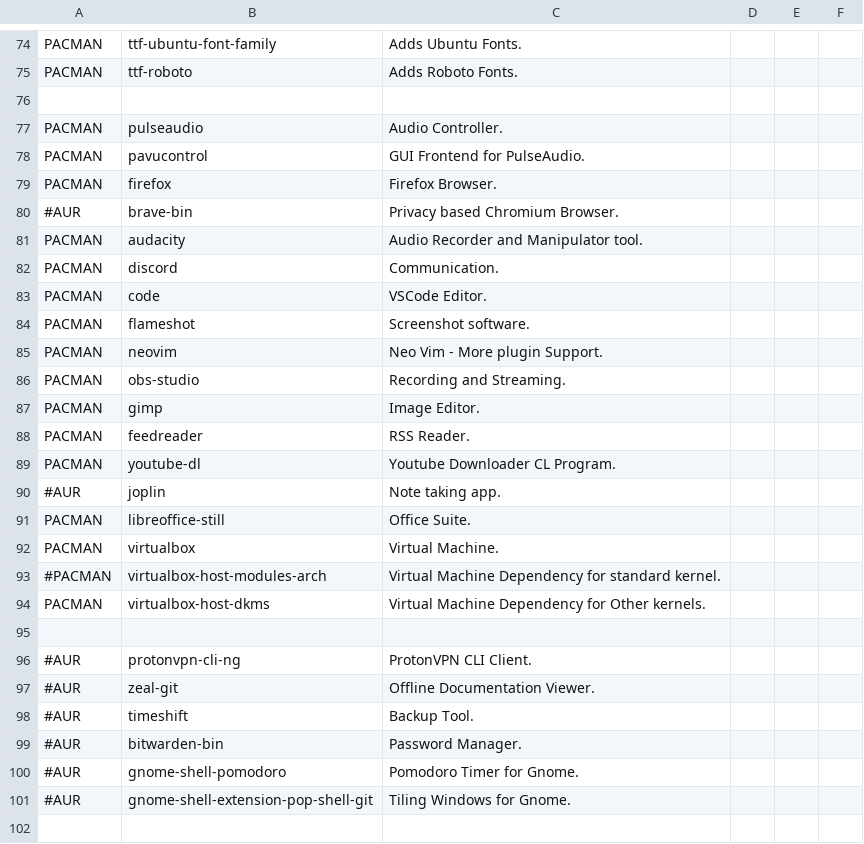
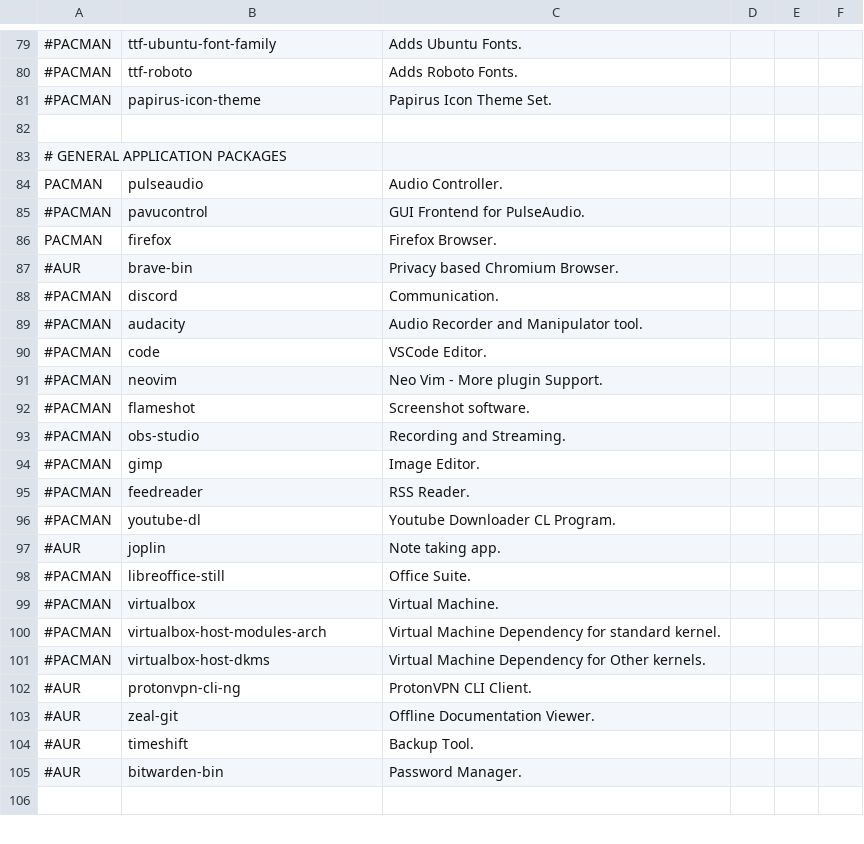
Before and after one commit to james-d12/Archer, a CSV file: resources/programs.csv, drawn as a sheet; only a part is shown, gaps mark what is left out; removed rows and columns are numbered as before the commit, all else as after; the diff covers the shown part only; the diff names each change by its address in the sheet, - before the commit and + after, or states it on an @@ line.

```diff
--- a/resources/programs.csv
+++ b/resources/programs.csv
-A79:A80: PACMAN
+A79:A80: #PACMAN
+row 81: #PACMAN | papirus-icon-theme | Papirus Icon Theme Set.
+row 83: # GENERAL APPLICATION PACKAGES
-A85: PACMAN
+A85: #PACMAN
-row 81: PACMAN | audacity | Audio Recorder and Manipulator tool.
-A88: PACMAN
+A88: #PACMAN
+row 89: #PACMAN | audacity | Audio Recorder and Manipulator tool.
-A90: PACMAN
+A90: #PACMAN
-row 84: PACMAN | flameshot | Screenshot software.
-A91: PACMAN
+A91: #PACMAN
+row 92: #PACMAN | flameshot | Screenshot software.
-A93:A96: PACMAN
+A93:A96: #PACMAN
-A98:A99: PACMAN
+A98:A99: #PACMAN
-A101: PACMAN
+A101: #PACMAN
-row 95: (empty)
-row 100: #AUR | gnome-shell-pomodoro | Pomodoro Timer for Gnome.
-row 101: #AUR | gnome-shell-extension-pop-shell-git | Tiling Windows for Gnome.
```
Also changed, not shown: 13 added rows, 6 removed rows, 1 moved row and 17 edited cells elsewhere in this file, 4 other files.
